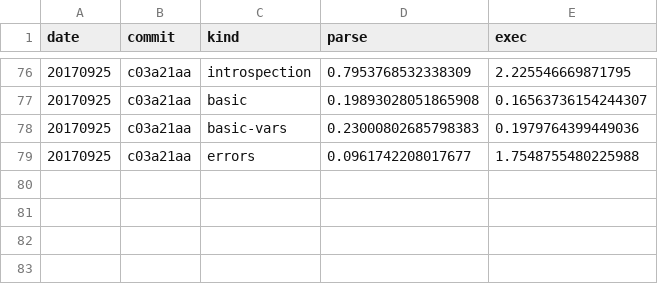
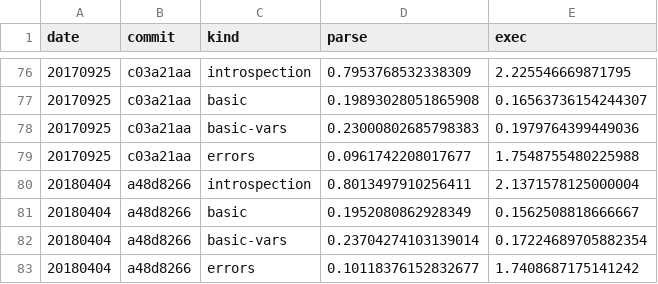
Before and after one commit to walmartlabs/lacinia, a CSV file: perf/benchmarks.csv, drawn as a sheet; only a part is shown, gaps mark what is left out; the diff names each change by its address in the sheet, - before the commit and + after, or states it on an @@ line.

Commit message:
Get performance comparison before rebuilding the parser

```diff
--- a/perf/benchmarks.csv
+++ b/perf/benchmarks.csv
+row 80: 20180404 | a48d8266 | introspection | 0.8013497910256411 | 2.1371578125000004
+row 81: 20180404 | a48d8266 | basic | 0.1952080862928349 | 0.1562508818666667
+row 82: 20180404 | a48d8266 | basic-vars | 0.23704274103139014 | 0.17224689705882354
+row 83: 20180404 | a48d8266 | errors | 0.10118376152832677 | 1.7408687175141242
```
